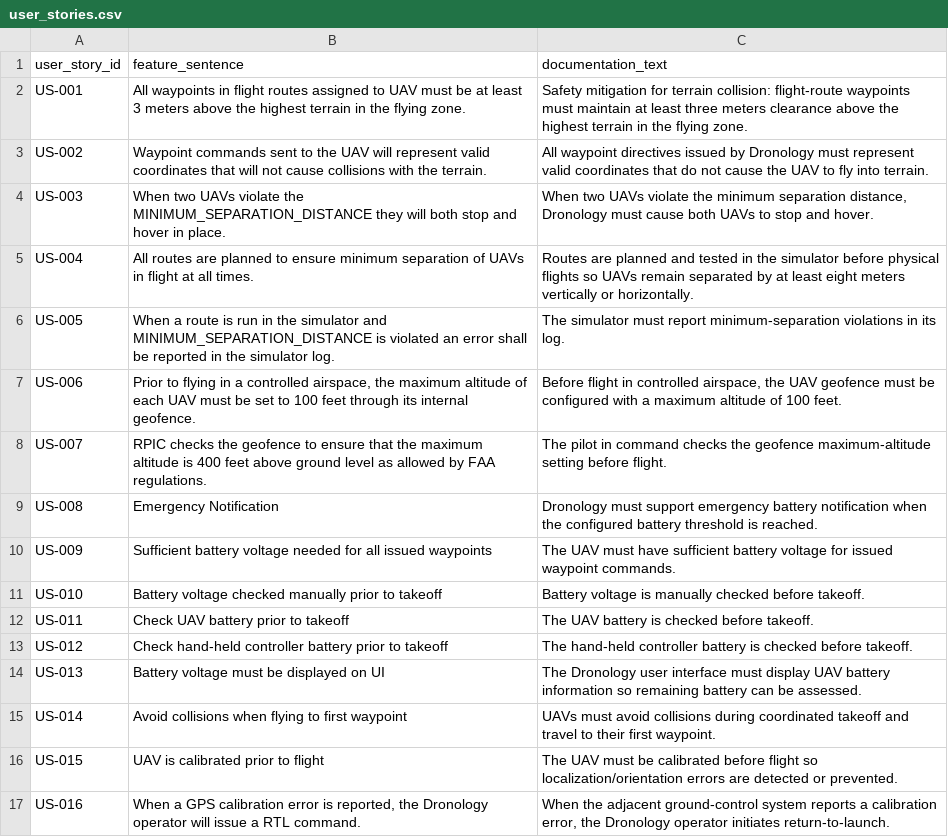
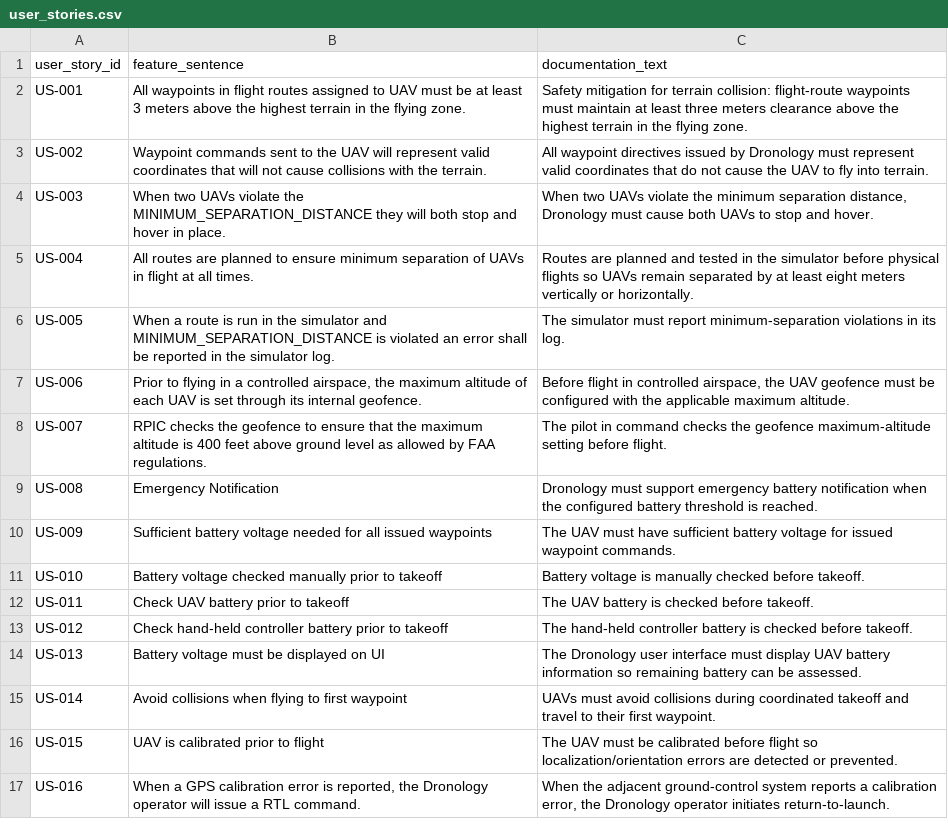
Before and after one commit to MoldovanAndrada/traceability_project, a CSV file: dataset safa/user_stories.csv, drawn as a sheet.

Commit message:
undo change

```diff
--- a/dataset safa/user_stories.csv
+++ b/dataset safa/user_stories.csv
@@ -6,3 +6,3 @@ US-004,All routes are planned to ensure minimum separation of UAVs in flight at
 US-005,When a route is run in the simulator and MINIMUM_SEPARATION_DISTANCE is violated an error shall be reported in the simulator log.,The simulator must report minimum-separation violations in its log.
-US-006,"Prior to flying in a controlled airspace, the maximum altitude of each UAV must be set to 100 feet through its internal geofence.","Before flight in controlled airspace, the UAV geofence must be configured with a maximum altitude of 100 feet."
+US-006,"Prior to flying in a controlled airspace, the maximum altitude of each UAV is set through its internal geofence.","Before flight in controlled airspace, the UAV geofence must be configured with the applicable maximum altitude."
 US-007,RPIC checks the geofence to ensure that the maximum altitude is 400 feet above ground level as allowed by FAA regulations.,The pilot in command checks the geofence maximum-altitude setting before flight.
```
